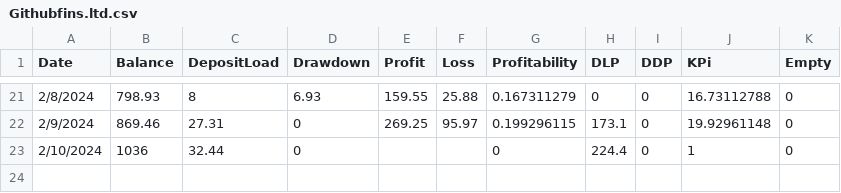
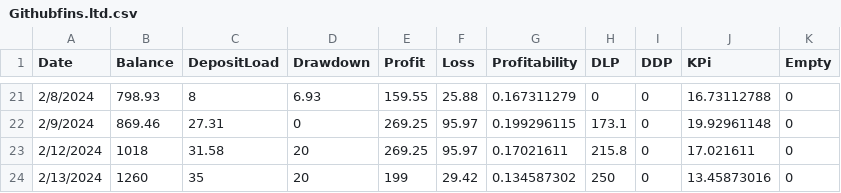
Before and after one commit to gamaiun/Steinery-web, a CSV file: Githubfins.ltd.csv, drawn as a sheet; only a part is shown, gaps mark what is left out.

Commit message:
Update Githubfins.ltd.csv

```diff
--- a/Githubfins.ltd.csv
+++ b/Githubfins.ltd.csv
@@ -22,2 +22,3 @@ Date,Balance,DepositLoad,Drawdown,Profit,Loss,Profitability,DLP,DDP,KPi, Empty
 2/9/2024,869.46,27.31,0,269.25,95.97,0.199296115,173.1,0,19.92961148,0
-2/10/2024,1036,32.44,0,,,0,224.4,0,1,0
+2/12/2024,1018,31.58,20,269.25,95.97,0.17021611,215.8,0,17.021611,0
+2/13/2024,1260,35,20,199,29.42,0.134587302,250,0,13.45873016,0
```
